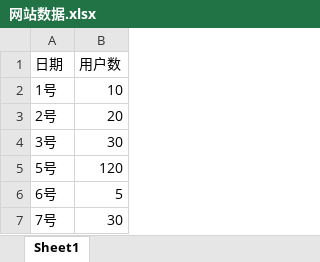
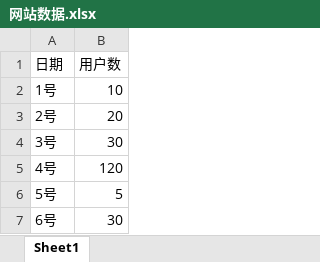
Before and after one commit to carriemint/myBIProject, an Excel workbook: mybi-backend/src/main/resources/网站数据.xlsx, sheet Sheet1, drawn as a sheet; values as stored, in another font and other column widths than the file's, no borders; removed rows and columns are numbered as before the commit, all else as after; the diff names each change by its address in the sheet, - before the commit and + after, or states it on an @@ line.

```diff
--- a/mybi-backend/src/main/resources/网站数据.xlsx (sheet Sheet1)
+++ b/mybi-backend/src/main/resources/网站数据.xlsx (sheet Sheet1)
+row 5: 4号 | 120
-B6 (用户数): 120
+B6 (用户数): 5
-B7 (用户数): 5
+B7 (用户数): 30
-row 7: 7号 | 30
```
Also changed, not shown: 7 other files.
